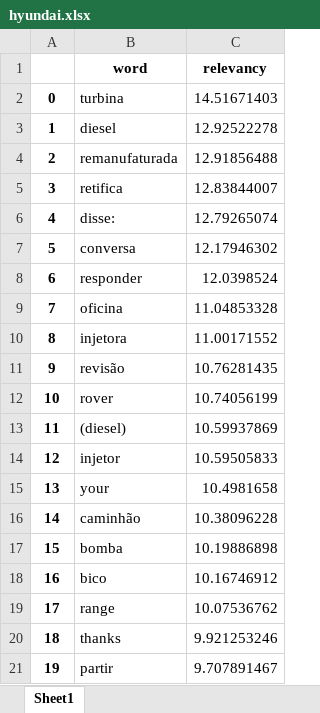
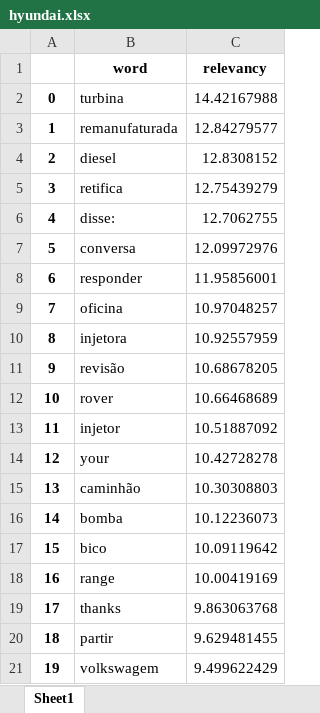
Before and after one commit to CaioFauza/SparkWordsAnalytics, an Excel workbook: tables/hyundai.xlsx, sheet Sheet1, drawn as a sheet; only a part is shown; values as stored, in another font and other column widths than the file's, no borders; the diff covers the shown part only; the diff names each change by its address in the sheet, - before the commit and + after, or states it on an @@ line.

```diff
--- a/tables/hyundai.xlsx (sheet Sheet1)
+++ b/tables/hyundai.xlsx (sheet Sheet1)
-C2 (relevancy): 14.51671403
+C2 (relevancy): 14.42167988
-B3 (word): diesel
+B3 (word): remanufaturada
-C3 (relevancy): 12.92522278
+C3 (relevancy): 12.84279577
-B4 (word): remanufaturada
+B4 (word): diesel
-C4 (relevancy): 12.91856488
+C4 (relevancy): 12.8308152
-C5 (relevancy): 12.83844007
+C5 (relevancy): 12.75439279
-C6 (relevancy): 12.79265074
+C6 (relevancy): 12.7062755
-C7 (relevancy): 12.17946302
+C7 (relevancy): 12.09972976
-C8 (relevancy): 12.0398524
+C8 (relevancy): 11.95856001
-C9 (relevancy): 11.04853328
+C9 (relevancy): 10.97048257
-C10 (relevancy): 11.00171552
+C10 (relevancy): 10.92557959
-C11 (relevancy): 10.76281435
+C11 (relevancy): 10.68678205
-C12 (relevancy): 10.74056199
+C12 (relevancy): 10.66468689
-B13 (word): (diesel)
+B13 (word): injetor
-C13 (relevancy): 10.59937869
+C13 (relevancy): 10.51887092
-B14 (word): injetor
+B14 (word): your
-C14 (relevancy): 10.59505833
+C14 (relevancy): 10.42728278
-B15 (word): your
+B15 (word): caminhão
-C15 (relevancy): 10.4981658
+C15 (relevancy): 10.30308803
-B16 (word): caminhão
+B16 (word): bomba
-C16 (relevancy): 10.38096228
+C16 (relevancy): 10.12236073
-B17 (word): bomba
+B17 (word): bico
-C17 (relevancy): 10.19886898
+C17 (relevancy): 10.09119642
-B18 (word): bico
+B18 (word): range
-C18 (relevancy): 10.16746912
+C18 (relevancy): 10.00419169
-B19 (word): range
+B19 (word): thanks
-C19 (relevancy): 10.07536762
+C19 (relevancy): 9.863063768
-B20 (word): thanks
+B20 (word): partir
-C20 (relevancy): 9.921253246
+C20 (relevancy): 9.629481455
-B21 (word): partir
+B21 (word): volkswagem
-C21 (relevancy): 9.707891467
+C21 (relevancy): 9.499622429
```
Also changed, not shown: 154 edited cells elsewhere in this sheet, tables/honda.xlsx, tables/together.xlsx, 6 other files.
